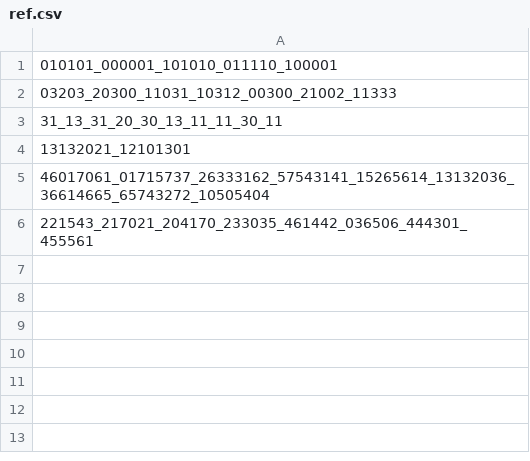
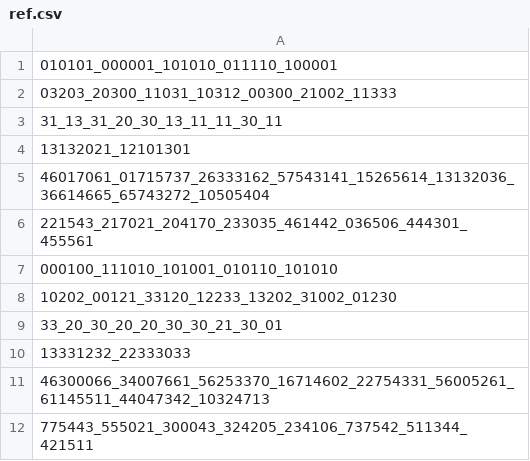
Before and after one commit to JonasWard/facademaker_reading, a CSV file: ref.csv, drawn as a sheet; the diff names each change by its address in the sheet, - before the commit and + after, or states it on an @@ line.

```diff
--- a/ref.csv
+++ b/ref.csv
+row 7: 000100_111010_101001_010110_101010
+row 8: 10202_00121_33120_12233_13202_31002_01230
+row 9: 33_20_30_20_20_30_30_21_30_01
+row 10: 13331232_22333033
+row 11: 46300066_34007661_56253370_16714602_22754331_56005261_61145511_44047342_10324713
+row 12: 775443_555021_300043_324205_234106_737542_511344_421511
```
Also changed, not shown: 4 other files.
